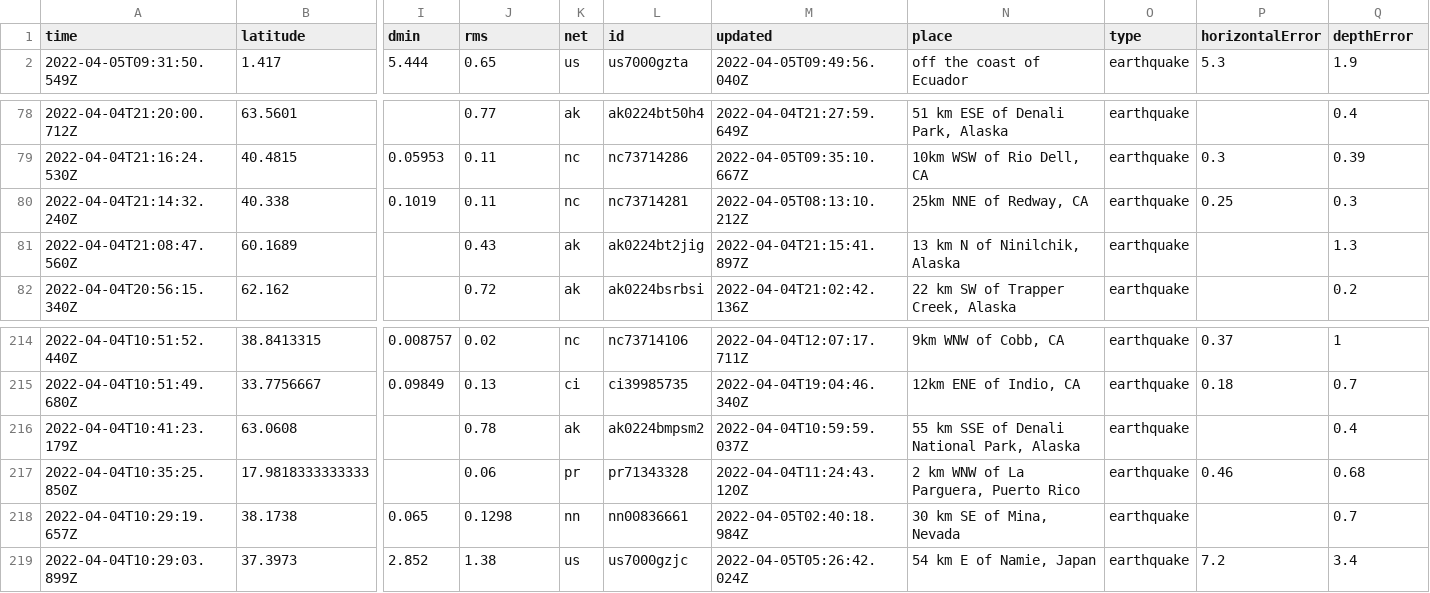
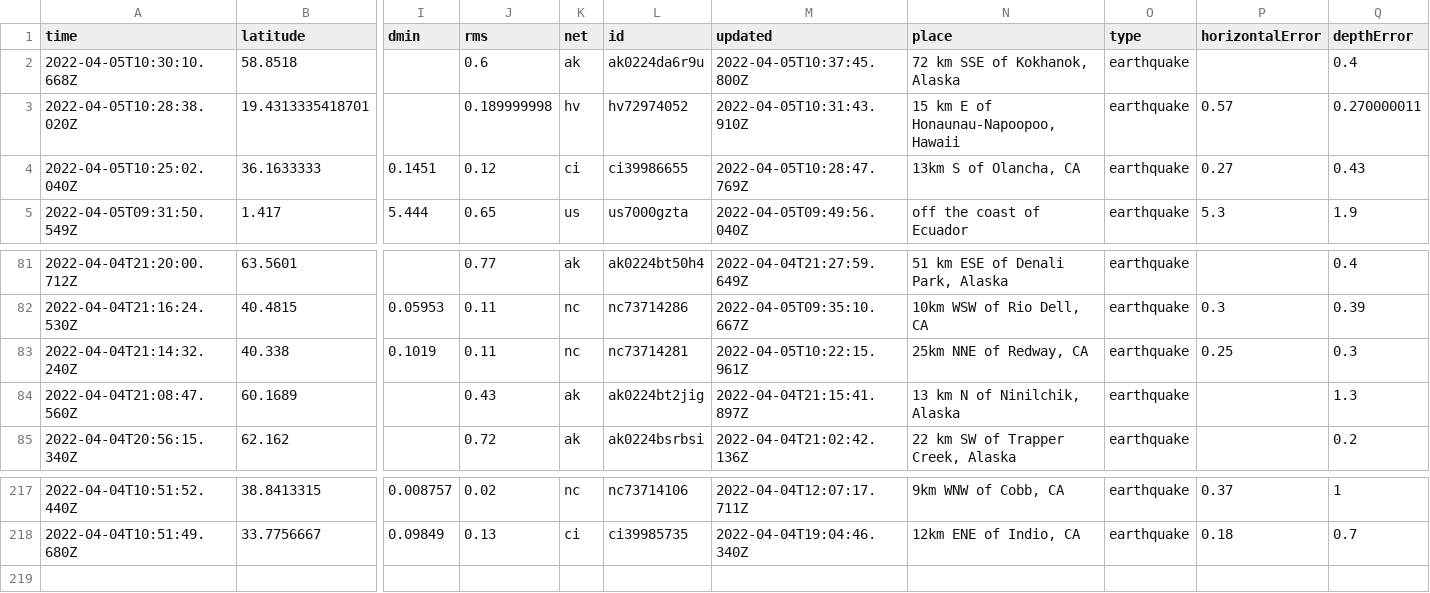
Before and after one commit to adriandgarcia/nicar2022_github_actions, a CSV file: usgs_current.csv, drawn as a sheet; only a part is shown, gaps mark what is left out; removed rows and columns are numbered as before the commit, all else as after; rows hold the shown columns only; the diff names each change by its address in the sheet, - before the commit and + after, or states it on an @@ line.

```diff
--- a/usgs_current.csv
+++ b/usgs_current.csv
+row 2: 2022-04-05T10:30:10.668Z | 58.8518 |  | 0.6 | ak | ak0224da6r9u | 2022-04-05T10:37:45.800Z | 72 km SSE of Kokhanok, Alaska | earthquake |  | 0.4
+row 3: 2022-04-05T10:28:38.020Z | 19.4313335418701 |  | 0.189999998 | hv | hv72974052 | 2022-04-05T10:31:43.910Z | 15 km E of Honaunau-Napoopoo, Hawaii | earthquake | 0.57 | 0.270000011
+row 4: 2022-04-05T10:25:02.040Z | 36.1633333 | 0.1451 | 0.12 | ci | ci39986655 | 2022-04-05T10:28:47.769Z | 13km S of Olancha, CA | earthquake | 0.27 | 0.43
-M83 (updated): 2022-04-05T08:13:10.212Z
+M83 (updated): 2022-04-05T10:22:15.961Z
-row 216: 2022-04-04T10:41:23.179Z | 63.0608 |  | 0.78 | ak | ak0224bmpsm2 | 2022-04-04T10:59:59.037Z | 55 km SSE of Denali National Park, Alaska | earthquake |  | 0.4
-row 217: 2022-04-04T10:35:25.850Z | 17.9818333333333 |  | 0.06 | pr | pr71343328 | 2022-04-04T11:24:43.120Z | 2 km WNW of La Parguera, Puerto Rico | earthquake | 0.46 | 0.68
-row 218: 2022-04-04T10:29:19.657Z | 38.1738 | 0.065 | 0.1298 | nn | nn00836661 | 2022-04-05T02:40:18.984Z | 30 km SE of Mina, Nevada | earthquake |  | 0.7
-row 219: 2022-04-04T10:29:03.899Z | 37.3973 | 2.852 | 1.38 | us | us7000gzjc | 2022-04-05T05:26:42.024Z | 54 km E of Namie, Japan | earthquake | 7.2 | 3.4
```
Also changed, not shown: 1 other file.
